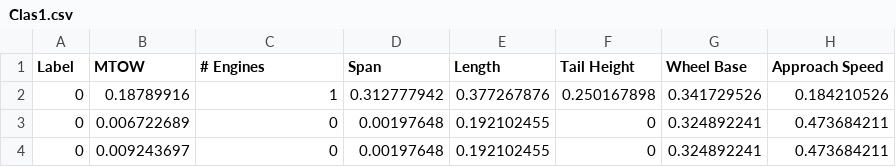
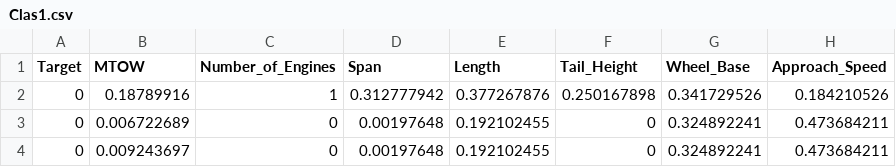
Before and after one commit to Pawel024/brain-builder, a CSV file: backend/Clas1.csv, drawn as a sheet; only a part is shown.

```diff
--- a/backend/Clas1.csv
+++ b/backend/Clas1.csv
@@ -1,2 +1,2 @@
-Label,MTOW,# Engines,Span,Length,Tail Height,Wheel Base,Approach Speed
+Target,MTOW,Number_of_Engines,Span,Length,Tail_Height,Wheel_Base,Approach_Speed
 0,0.18789916,1,0.312777942,0.377267876,0.250167898,0.341729526,0.184210526
```
Also changed, not shown: backend/Clas2a.csv, backend/Clas2b.csv, 21 other files.
